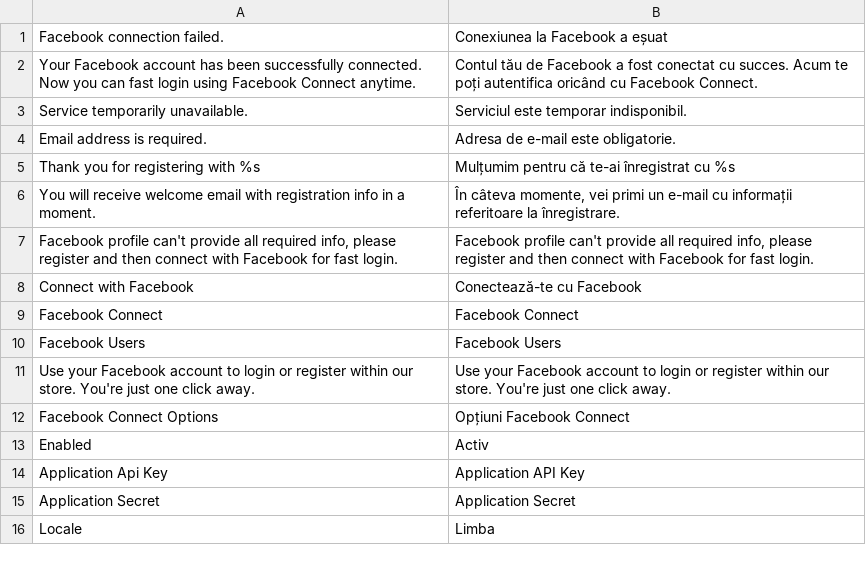
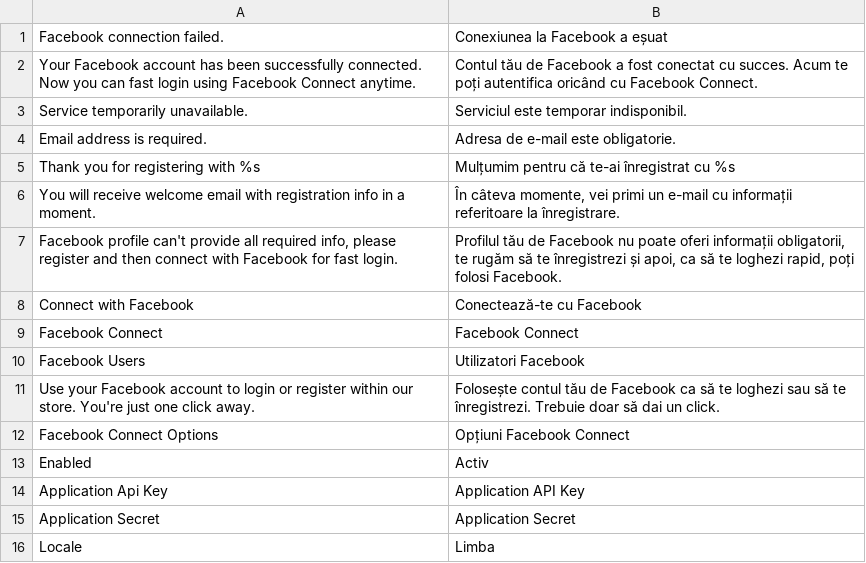
Before and after one commit to ivanweiler/Inchoo_Facebook, a CSV file: app/locale/ro_RO/Inchoo_Facebook.csv, drawn as a sheet.

Commit message:
complete Romanian translation

```diff
--- a/app/locale/ro_RO/Inchoo_Facebook.csv
+++ b/app/locale/ro_RO/Inchoo_Facebook.csv
@@ -6,7 +6,7 @@
 "You will receive welcome email with registration info in a moment.","În câteva momente, vei primi un e-mail cu informații referitoare la înregistrare."
-"Facebook profile can't provide all required info, please register and then connect with Facebook for fast login.","Facebook profile can't provide all required info, please register and then connect with Facebook for fast login."
+"Facebook profile can't provide all required info, please register and then connect with Facebook for fast login.","Profilul tău de Facebook nu poate oferi informații obligatorii, te rugăm să te înregistrezi și apoi, ca să te loghezi rapid, poți folosi Facebook."
 "Connect with Facebook","Conectează-te cu Facebook"
 "Facebook Connect","Facebook Connect"
-"Facebook Users","Facebook Users"
-"Use your Facebook account to login or register within our store. You're just one click away.","Use your Facebook account to login or register within our store. You're just one click away."
+"Facebook Users","Utilizatori Facebook"
+"Use your Facebook account to login or register within our store. You're just one click away.","Folosește contul tău de Facebook ca să te loghezi sau să te înregistrezi. Trebuie doar să dai un click."
 "Facebook Connect Options","Opțiuni Facebook Connect"
```
